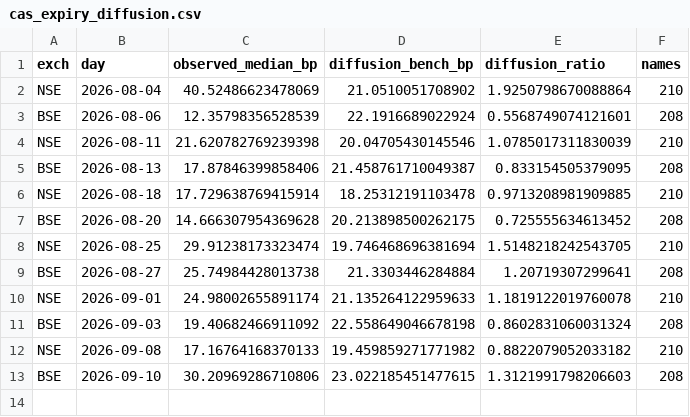
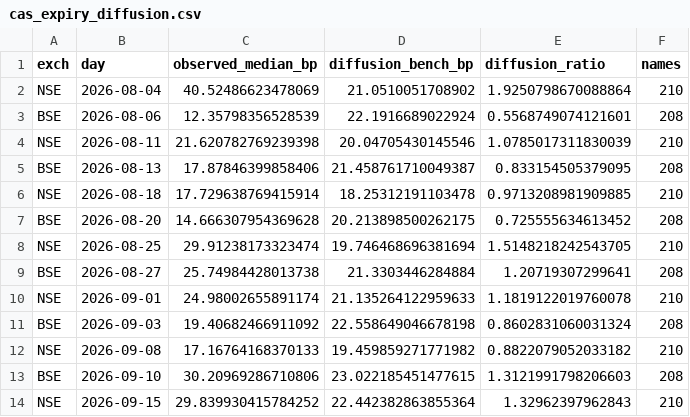
Before and after one commit to Finance-broski/Finance-broski.github.io, a CSV file: cas_expiry_diffusion.csv, drawn as a sheet.

```diff
--- a/cas_expiry_diffusion.csv
+++ b/cas_expiry_diffusion.csv
@@ -13 +13,2 @@ NSE,2026-09-08,17.16764168370133,19.459859271771982,0.8822079052033182,210
 BSE,2026-09-10,30.20969286710806,23.022185451477615,1.3121991798206603,208
+NSE,2026-09-15,29.839930415784252,22.442382863855364,1.32962397962843,210
```
Also changed, not shown: cas_dislocation.csv, 1 other file.
